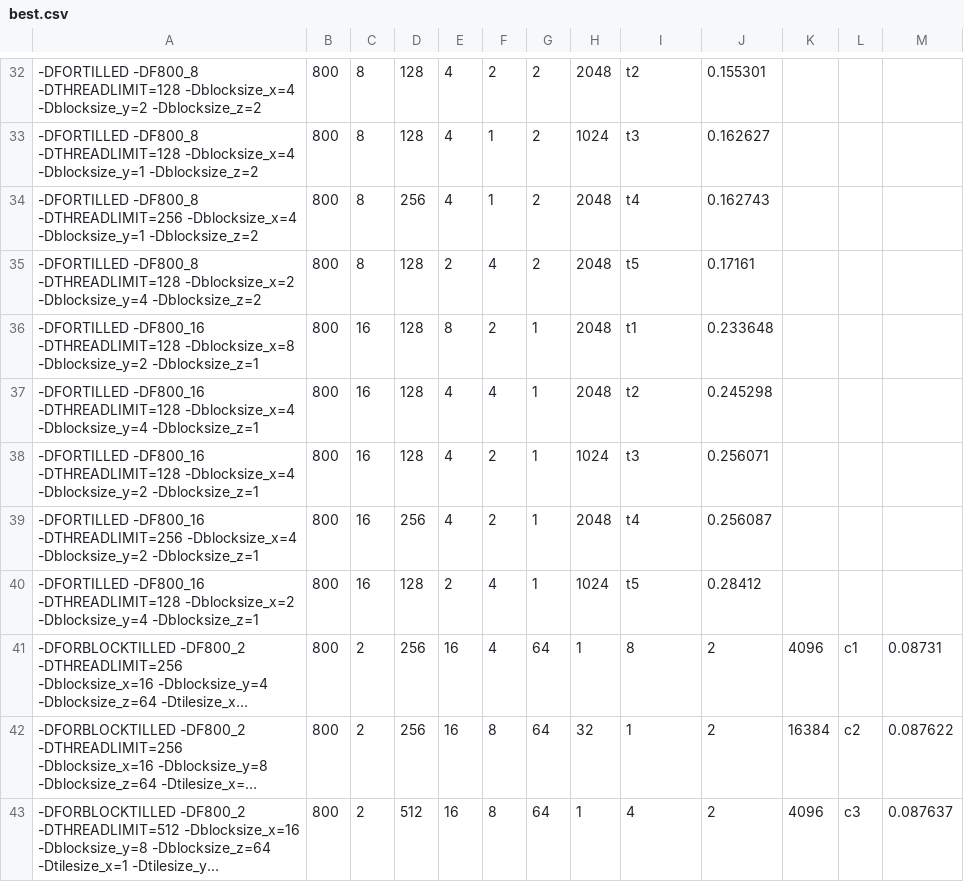
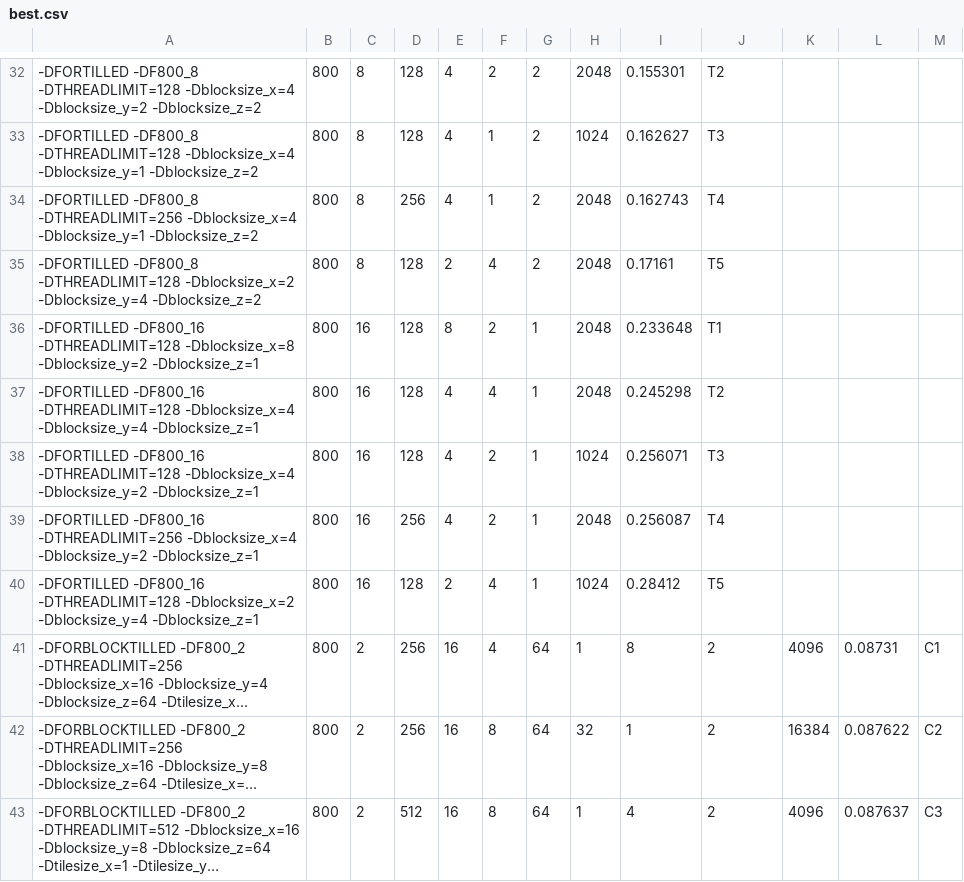
Before and after one commit to Schmidt9898/Onlabprojekt_Diplomamunka, a CSV file: Automated_testing/mainso8/ncu_profiler/best.csv, drawn as a sheet; only a part is shown, gaps mark what is left out; long unchanged cells end in …; removed rows and columns are numbered as before the commit, all else as after; the diff covers the shown part only; the diff names each change by its address in the sheet, - before the commit and + after, or states it on an @@ line.

```diff
--- a/Automated_testing/mainso8/ncu_profiler/best.csv
+++ b/Automated_testing/mainso8/ncu_profiler/best.csv
-column L, rows 41-43: c1 | c2 | c3
+column M, rows 41-43: C1 | C2 | C3
-I32: t2
+I32: 0.155301
-J32: 0.155301
+J32: T2
-I33: t3
+I33: 0.162627
-J33: 0.162627
+J33: T3
-I34: t4
+I34: 0.162743
-J34: 0.162743
+J34: T4
-I35: t5
+I35: 0.17161
-J35: 0.17161
+J35: T5
-I36: t1
+I36: 0.233648
-J36: 0.233648
+J36: T1
-I37: t2
+I37: 0.245298
-J37: 0.245298
+J37: T2
-I38: t3
+I38: 0.256071
-J38: 0.256071
+J38: T3
-I39: t4
+I39: 0.256087
-J39: 0.256087
+J39: T4
-I40: t5
+I40: 0.28412
-J40: 0.28412
+J40: T5
```
Also changed, not shown: 62 edited cells elsewhere in this file, Automated_testing/mainso8/ncu_profiler/bestcuda.csv, 5 other files.
